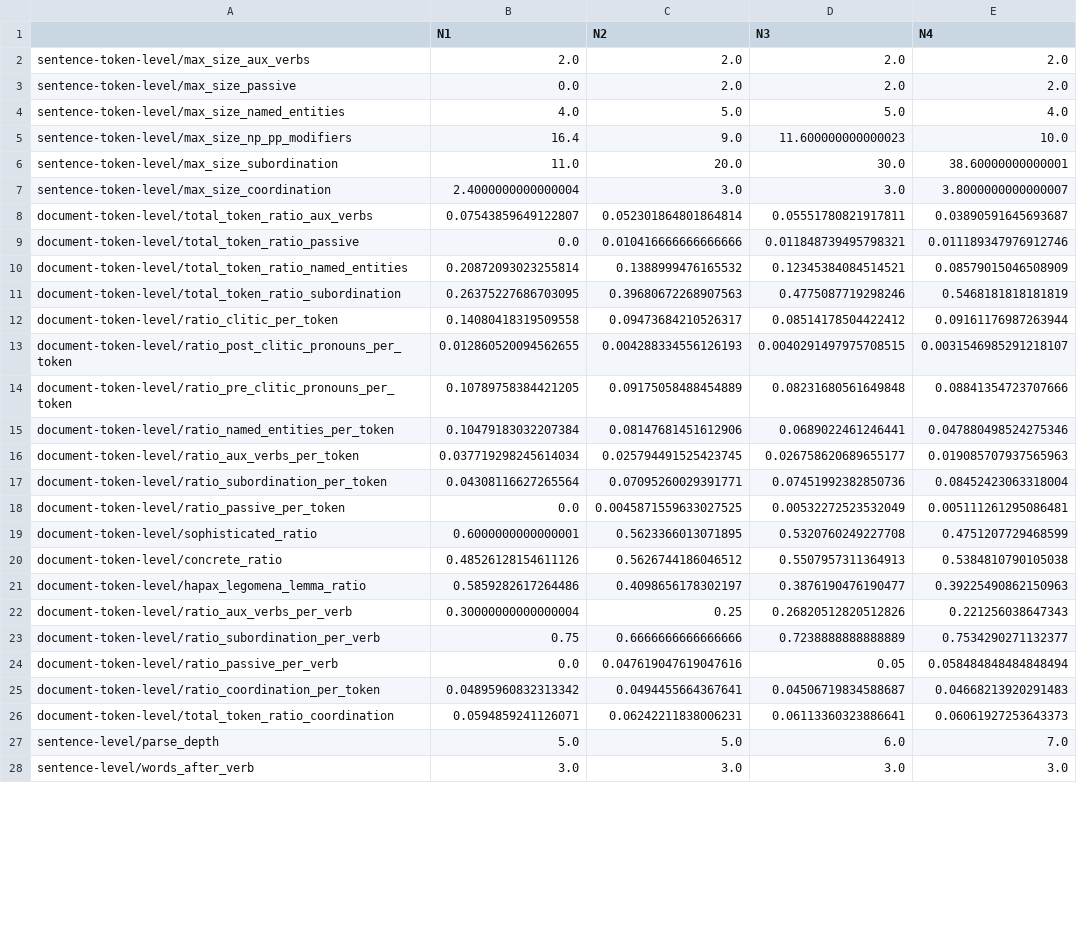
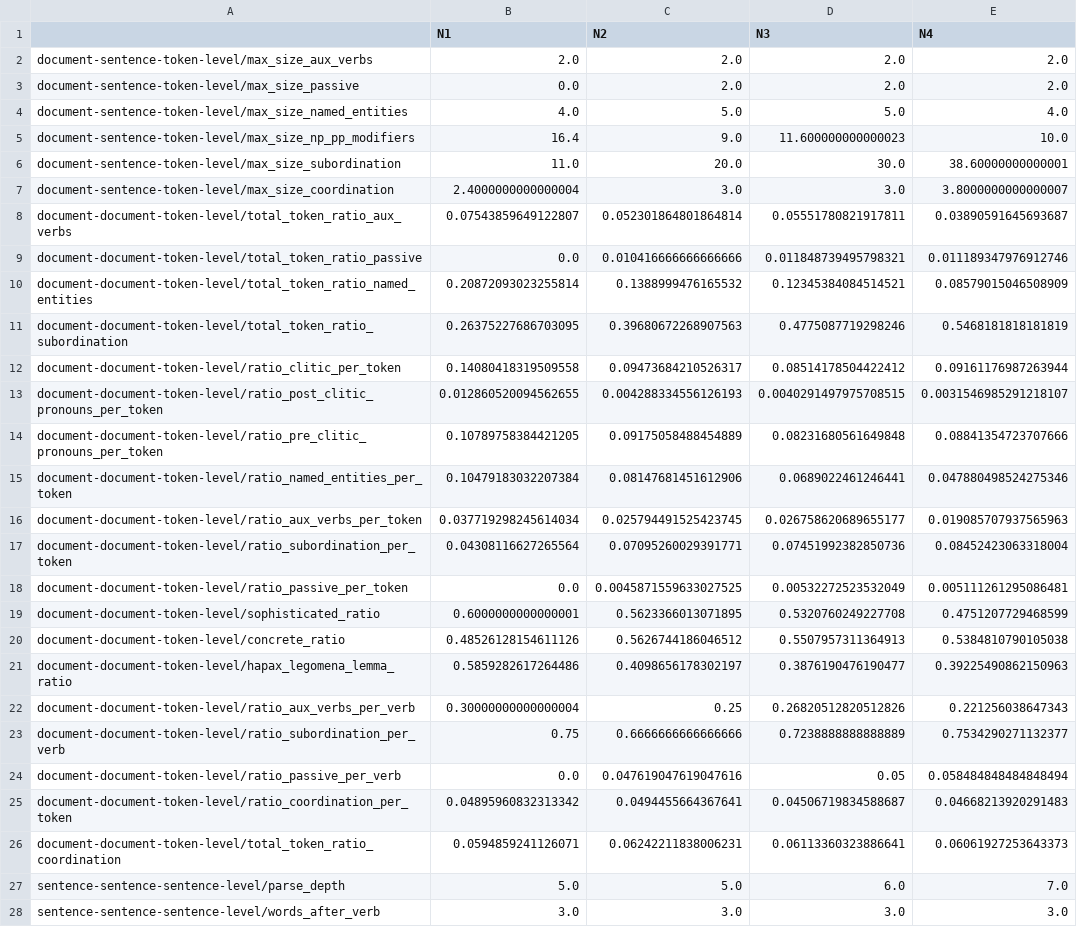
Before and after one commit to wafaAissaa/thresholds, a CSV file: results/thresholds_Percentile_20.csv, drawn as a sheet; only a part is shown; the diff covers the shown part only; the diff names each change by its address in the sheet, - before the commit and + after, or states it on an @@ line.

Commit message:
after key change

```diff
--- a/results/thresholds_Percentile_20.csv
+++ b/results/thresholds_Percentile_20.csv
-A2: sentence-token-level/max_size_aux_verbs
+A2: document-sentence-token-level/max_size_aux_verbs
-A3: sentence-token-level/max_size_passive
+A3: document-sentence-token-level/max_size_passive
-A4: sentence-token-level/max_size_named_entities
+A4: document-sentence-token-level/max_size_named_entities
-A5: sentence-token-level/max_size_np_pp_modifiers
+A5: document-sentence-token-level/max_size_np_pp_modifiers
-A6: sentence-token-level/max_size_subordination
+A6: document-sentence-token-level/max_size_subordination
-A7: sentence-token-level/max_size_coordination
+A7: document-sentence-token-level/max_size_coordination
-A8: document-token-level/total_token_ratio_aux_verbs
+A8: document-document-token-level/total_token_ratio_aux_verbs
-A9: document-token-level/total_token_ratio_passive
+A9: document-document-token-level/total_token_ratio_passive
-A10: document-token-level/total_token_ratio_named_entities
+A10: document-document-token-level/total_token_ratio_named_entities
-A11: document-token-level/total_token_ratio_subordination
+A11: document-document-token-level/total_token_ratio_subordination
-A12: document-token-level/ratio_clitic_per_token
+A12: document-document-token-level/ratio_clitic_per_token
-A13: document-token-level/ratio_post_clitic_pronouns_per_token
+A13: document-document-token-level/ratio_post_clitic_pronouns_per_token
-A14: document-token-level/ratio_pre_clitic_pronouns_per_token
+A14: document-document-token-level/ratio_pre_clitic_pronouns_per_token
-A15: document-token-level/ratio_named_entities_per_token
+A15: document-document-token-level/ratio_named_entities_per_token
-A16: document-token-level/ratio_aux_verbs_per_token
+A16: document-document-token-level/ratio_aux_verbs_per_token
-A17: document-token-level/ratio_subordination_per_token
+A17: document-document-token-level/ratio_subordination_per_token
-A18: document-token-level/ratio_passive_per_token
+A18: document-document-token-level/ratio_passive_per_token
-A19: document-token-level/sophisticated_ratio
+A19: document-document-token-level/sophisticated_ratio
-A20: document-token-level/concrete_ratio
+A20: document-document-token-level/concrete_ratio
-A21: document-token-level/hapax_legomena_lemma_ratio
+A21: document-document-token-level/hapax_legomena_lemma_ratio
-A22: document-token-level/ratio_aux_verbs_per_verb
+A22: document-document-token-level/ratio_aux_verbs_per_verb
-A23: document-token-level/ratio_subordination_per_verb
+A23: document-document-token-level/ratio_subordination_per_verb
-A24: document-token-level/ratio_passive_per_verb
+A24: document-document-token-level/ratio_passive_per_verb
-A25: document-token-level/ratio_coordination_per_token
+A25: document-document-token-level/ratio_coordination_per_token
-A26: document-token-level/total_token_ratio_coordination
+A26: document-document-token-level/total_token_ratio_coordination
-A27: sentence-level/parse_depth
+A27: sentence-sentence-sentence-level/parse_depth
-A28: sentence-level/words_after_verb
+A28: sentence-sentence-sentence-level/words_after_verb
```
Also changed, not shown: 2 added rows, 2 removed rows and 11 edited cells elsewhere in this file, results/thresholds_Percentile_25.csv, results/thresholds_Percentile_30.csv, 41 other files.
